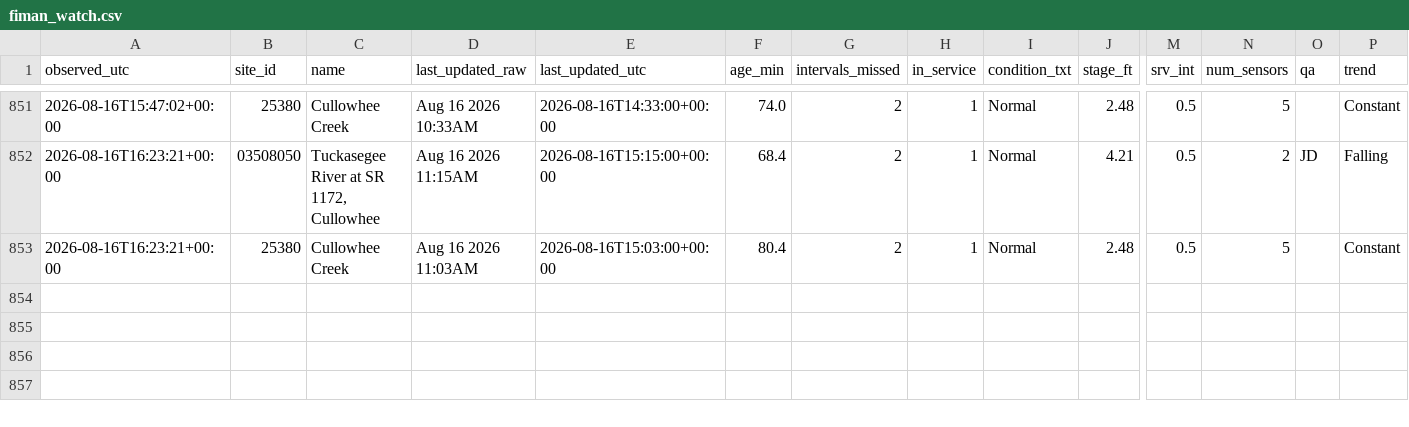
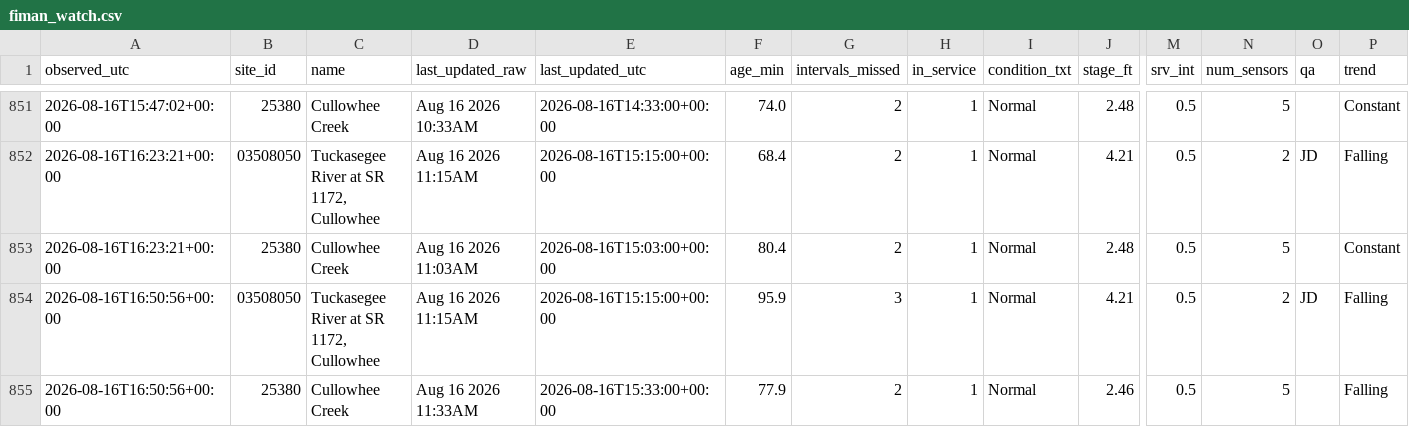
Before and after one commit to mickeybhenson-commits/Cullowhee-Weather, a CSV file: feed/fiman_watch.csv, drawn as a sheet; only a part is shown, gaps mark what is left out; rows hold the shown columns only; the diff names each change by its address in the sheet, - before the commit and + after, or states it on an @@ line.

Commit message:
feed: 2026-08-16T16:50:58Z

```diff
--- a/feed/fiman_watch.csv
+++ b/feed/fiman_watch.csv
+row 854: 2026-08-16T16:50:56+00:00 | 03508050 | Tuckasegee River at SR 1172, Cullowhee | Aug 16 2026 11:15AM | 2026-08-16T15:15:00+00:00 | 95.9 | 3 | 1 | Normal | 4.21 | 0.5 | 2 | JD | Falling
+row 855: 2026-08-16T16:50:56+00:00 | 25380 | Cullowhee Creek | Aug 16 2026 11:33AM | 2026-08-16T15:33:00+00:00 | 77.9 | 2 | 1 | Normal | 2.46 | 0.5 | 5 |  | Falling
```
Also changed, not shown: 5 other files.
